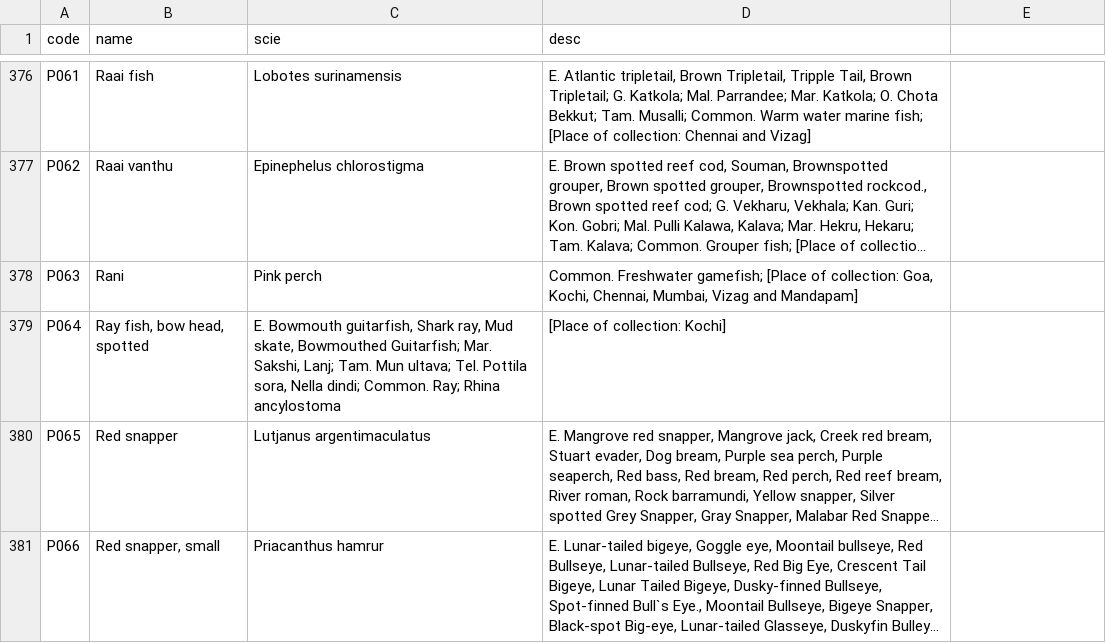
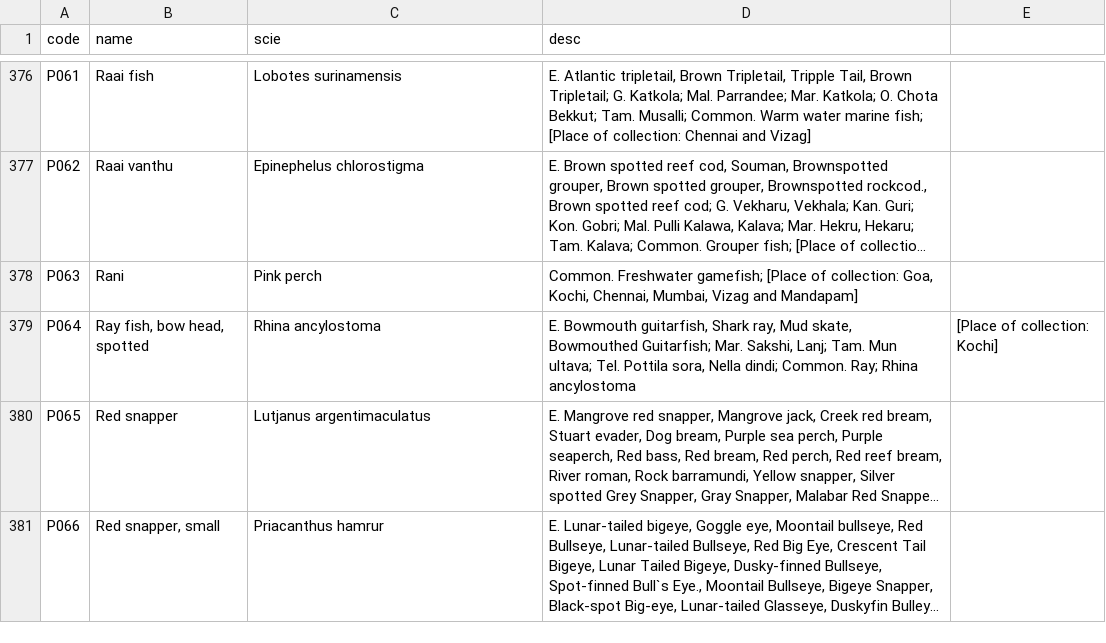
Before and after one commit to nodef/ifct2017, a CSV file: index.csv, drawn as a sheet; only a part is shown, gaps mark what is left out; long unchanged cells end in …; the diff names each change by its address in the sheet, - before the commit and + after, or states it on an @@ line.

Commit message:
csv entry P064 scientific name added

```diff
--- a/index.csv
+++ b/index.csv
-C379 (scie): E. Bowmouth guitarfish, Shark ray, Mud skate, Bowmouthed Guitarfish; Mar. Sakshi, Lanj; Tam. Mun ultava; Tel. Pottila sora, Nella dindi; Common. Ray; Rhina ancylostoma
+C379 (scie): Rhina ancylostoma
-D379 (desc): [Place of collection: Kochi]
+D379 (desc): E. Bowmouth guitarfish, Shark ray, Mud skate, Bowmouthed Guitarfish; Mar. Sakshi, Lanj; Tam. Mun ultava; Tel. Pottila sora, Nella dindi; Common. Ray; Rhina ancylostoma
-E379: (empty)
+E379: [Place of collection: Kochi]
```
Also changed, not shown: 2 other files.
